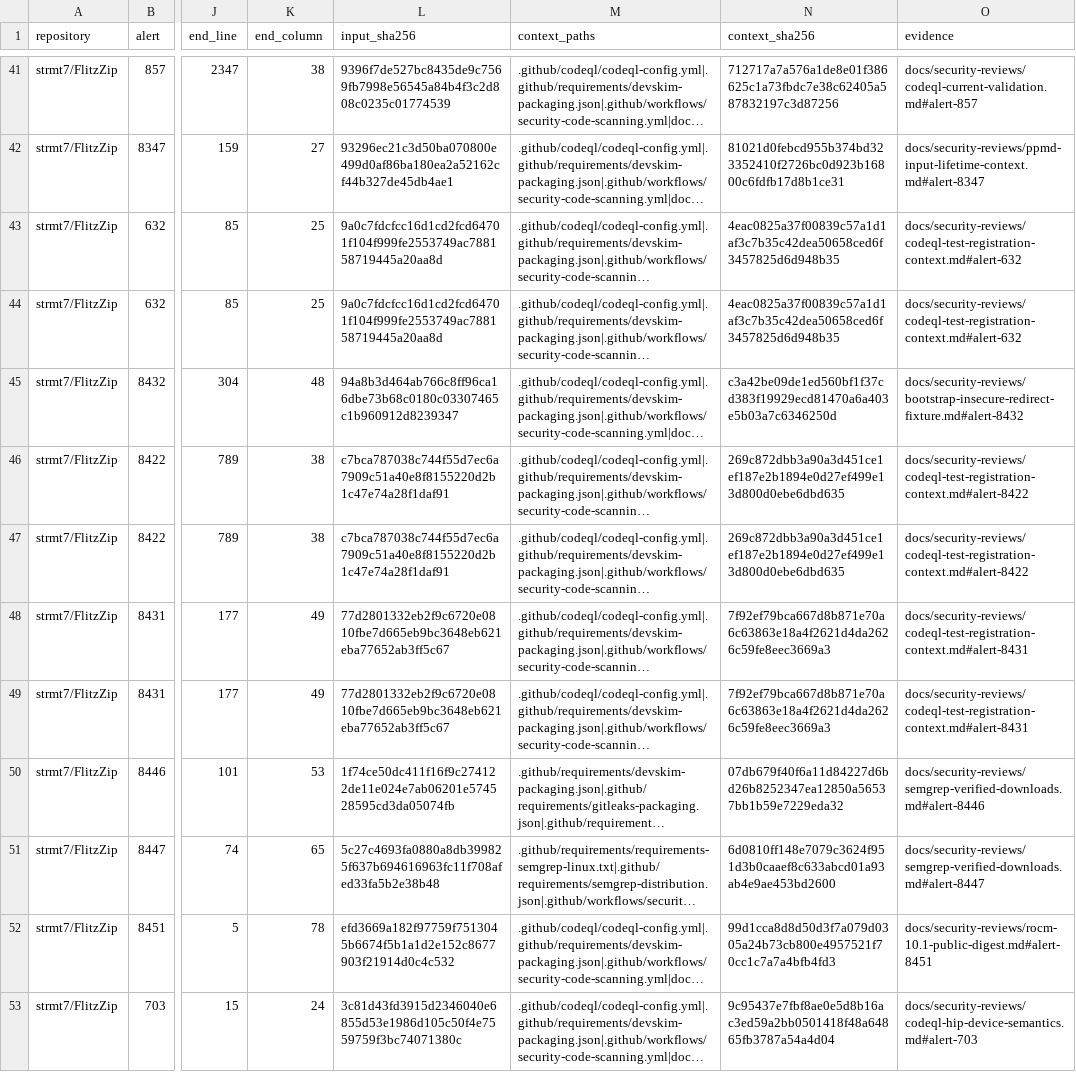
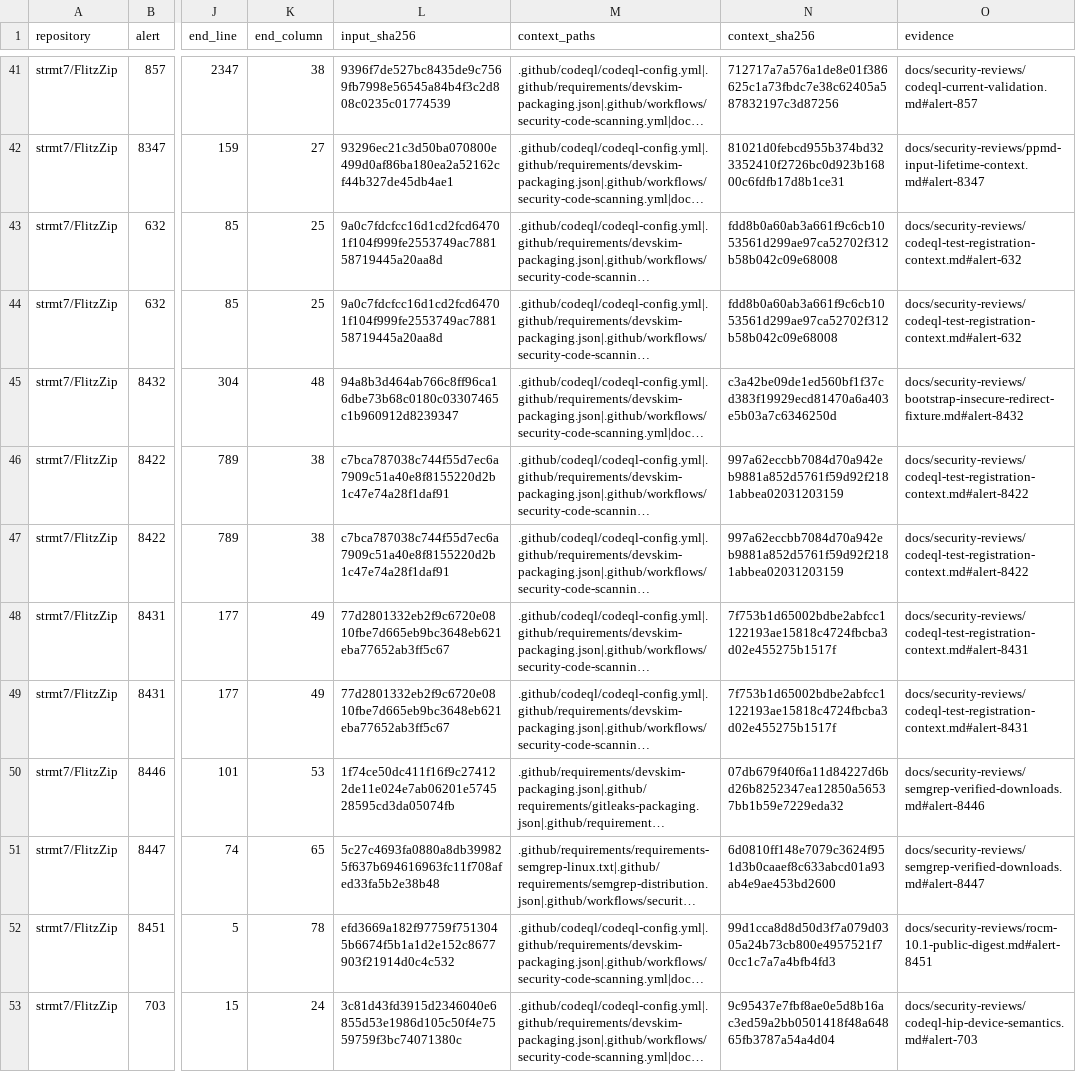
Before and after one commit to strmt7/FlitzZip, a CSV file: .github/scanner-false-positive-reviews.csv, drawn as a sheet; only a part is shown, gaps mark what is left out; long unchanged cells end in …; the diff names each change by its address in the sheet, - before the commit and + after, or states it on an @@ line.

Commit message:
Make test registration immutable and bind DeepSource inventories to completed runs
Use one stateless registration type for all native test cases and retain individual source-review context. Record analyzer configuration and completed analysis identity during paginated inventory retrieval; reject stale or unfinished snapshots and document analyzer-wide disappearance limits.

Validation: 1,200 native cases, required-HIP integration and sanitizer consumers passed; 14 selected native/review checks and 15 inventory contract tests passed. A live completed-run inventory reconciled every active occurrence.

```diff
--- a/.github/scanner-false-positive-reviews.csv
+++ b/.github/scanner-false-positive-reviews.csv
-N43:N44 (context_sha256): 4eac0825a37f00839c57a1d1af3c7b35c42dea50658ced6f3457825d6d948b35
+N43:N44 (context_sha256): fdd8b0a60ab3a661f9c6cb1053561d299ae97ca52702f312b58b042c09e68008
-N46:N47 (context_sha256): 269c872dbb3a90a3d451ce1ef187e2b1894e0d27ef499e13d800d0ebe6dbd635
+N46:N47 (context_sha256): 997a62eccbb7084d70a942eb9881a852d5761f59d92f2181abbea02031203159
-N48:N49 (context_sha256): 7f92ef79bca667d8b871e70a6c63863e18a4f2621d4da2626c59fe8eec3669a3
+N48:N49 (context_sha256): 7f753b1d65002bdbe2abfcc1122193ae15818c4724fbcba3d02e455275b1517f
```
Also changed, not shown: 5 other files.
